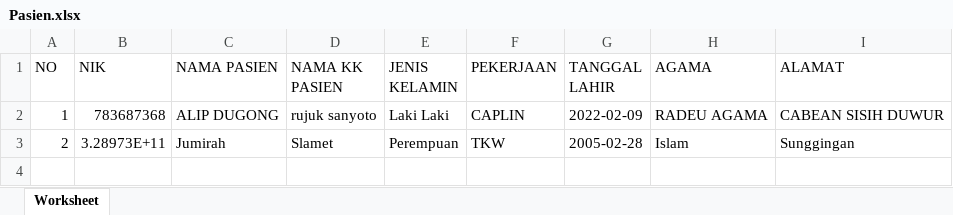
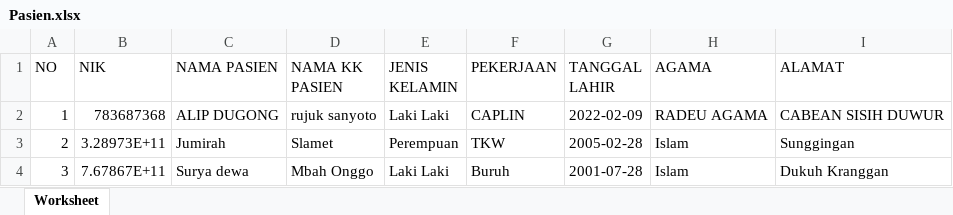
Before and after one commit to arifwahh/SistemAlihRekamMedis, an Excel workbook: proses/Pasien.xlsx, sheet Worksheet, drawn as a sheet; values as stored, in another font and other column widths than the file's, no borders; the diff names each change by its address in the sheet, - before the commit and + after, or states it on an @@ line.

Commit message:
adding pdf open, adding edit all pasien

```diff
--- a/proses/Pasien.xlsx (sheet Worksheet)
+++ b/proses/Pasien.xlsx (sheet Worksheet)
+row 4: 3 | 7.67867E+11 | Surya dewa | Mbah Onggo | Laki Laki | Buruh | 2001-07-28 | Islam | Dukuh Kranggan
```
Also changed, not shown: 13 other files.
